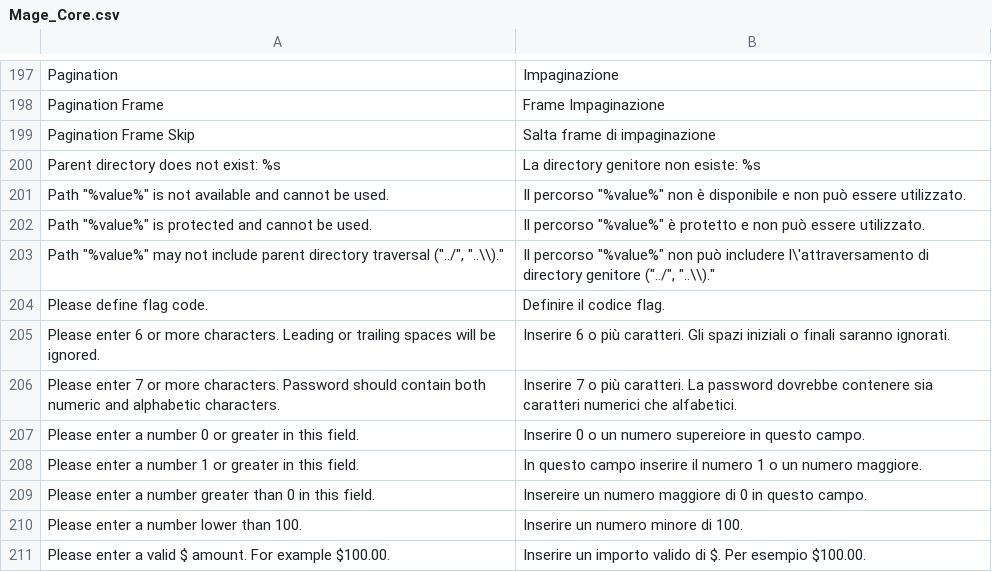
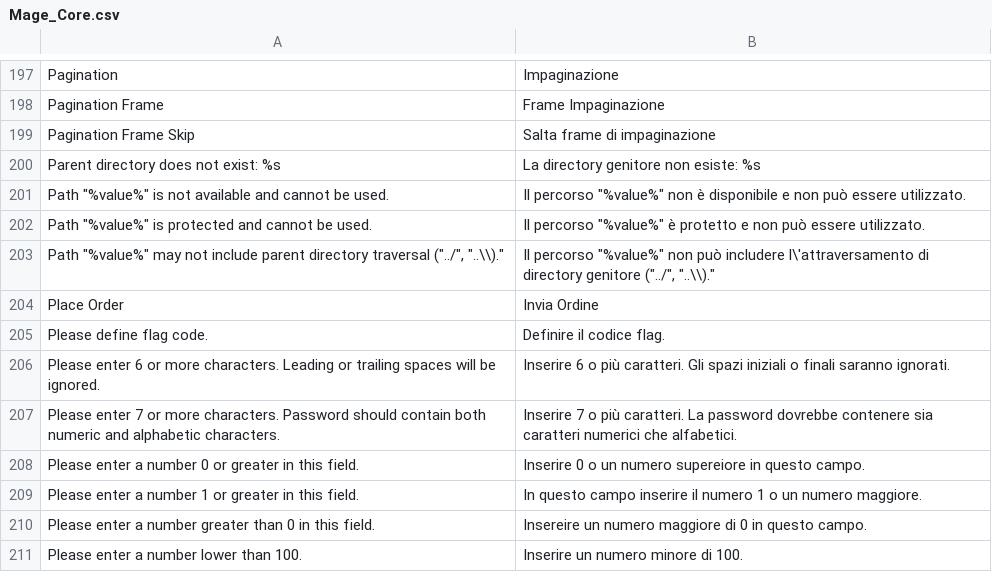
Before and after one commit to it4mage/magento_italia, a CSV file: src/app/locale/it_IT/Mage_Core.csv, drawn as a sheet; only a part is shown, gaps mark what is left out; the shorter side is filled out with more unchanged rows; the diff names each change by its address in the sheet, - before the commit and + after, or states it on an @@ line.

Commit message:
Aggiunge traduzione a Mage_Core

```diff
--- a/src/app/locale/it_IT/Mage_Core.csv
+++ b/src/app/locale/it_IT/Mage_Core.csv
+row 204: Place Order | Invia Ordine
```
